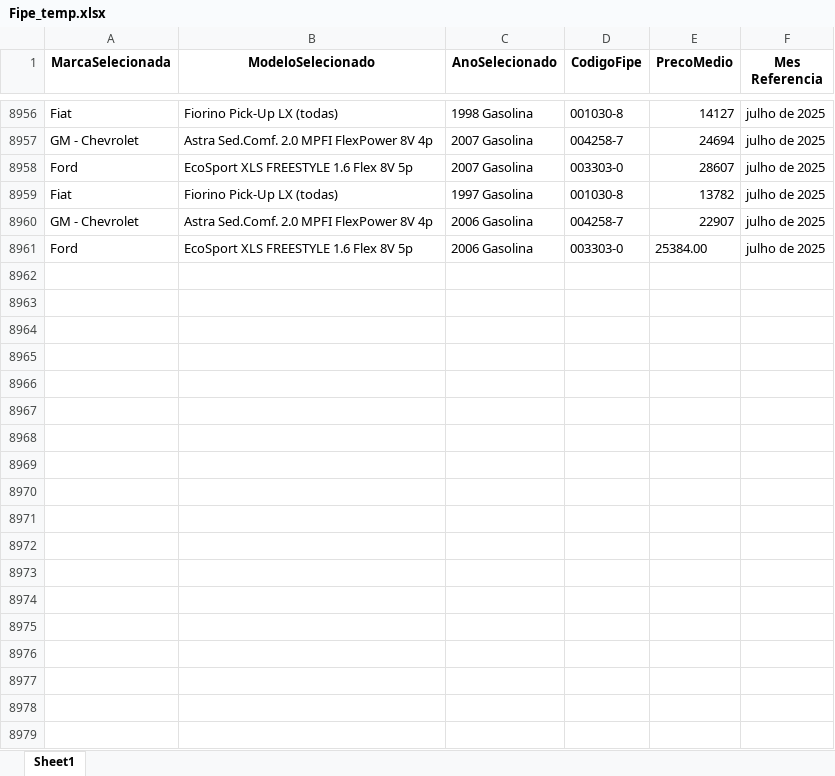
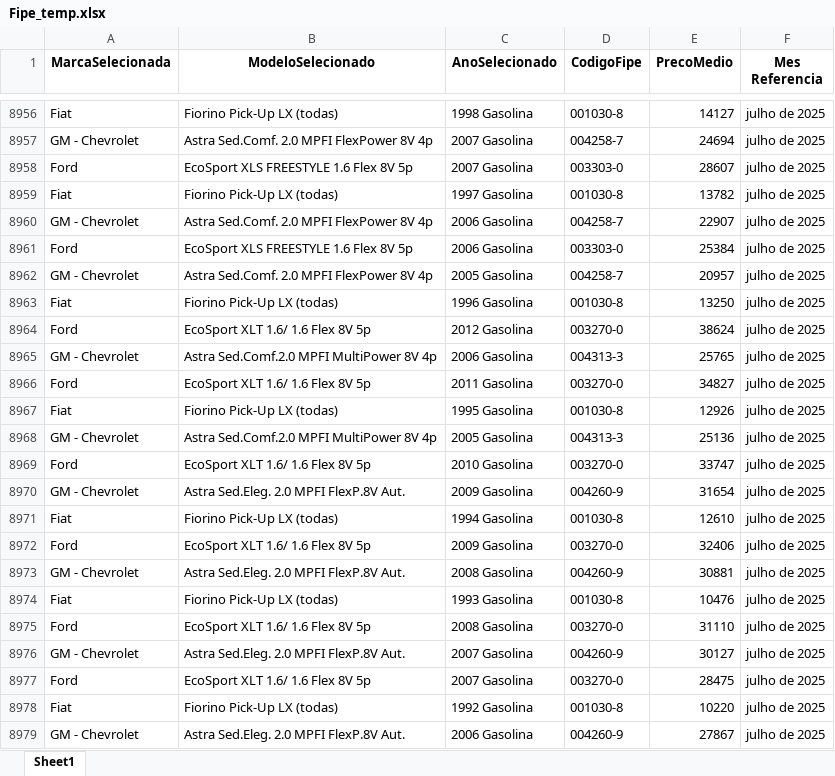
Before and after one commit to GabrielBright/Scraping_fiep, an Excel workbook: Fipe_temp.xlsx, sheet Sheet1, drawn as a sheet; only a part is shown, gaps mark what is left out; values as stored, in another font and other column widths than the file's, no borders; the diff covers the shown part only; the diff names each change by its address in the sheet, - before the commit and + after, or states it on an @@ line.

```diff
--- a/Fipe_temp.xlsx (sheet Sheet1)
+++ b/Fipe_temp.xlsx (sheet Sheet1)
-E8961 (PrecoMedio): 25384.00
+E8961 (PrecoMedio): 25384
+row 8962: GM - Chevrolet | Astra Sed.Comf. 2.0 MPFI FlexPower 8V 4p | 2005 Gasolina | 004258-7 | 20957 | julho de 2025
+row 8963: Fiat | Fiorino Pick-Up LX (todas) | 1996 Gasolina | 001030-8 | 13250 | julho de 2025
+row 8964: Ford | EcoSport XLT 1.6/ 1.6 Flex 8V 5p | 2012 Gasolina | 003270-0 | 38624 | julho de 2025
+row 8965: GM - Chevrolet | Astra Sed.Comf.2.0 MPFI MultiPower 8V 4p | 2006 Gasolina | 004313-3 | 25765 | julho de 2025
+row 8966: Ford | EcoSport XLT 1.6/ 1.6 Flex 8V 5p | 2011 Gasolina | 003270-0 | 34827 | julho de 2025
+row 8967: Fiat | Fiorino Pick-Up LX (todas) | 1995 Gasolina | 001030-8 | 12926 | julho de 2025
+row 8968: GM - Chevrolet | Astra Sed.Comf.2.0 MPFI MultiPower 8V 4p | 2005 Gasolina | 004313-3 | 25136 | julho de 2025
+row 8969: Ford | EcoSport XLT 1.6/ 1.6 Flex 8V 5p | 2010 Gasolina | 003270-0 | 33747 | julho de 2025
+row 8970: GM - Chevrolet | Astra Sed.Eleg. 2.0 MPFI FlexP.8V Aut. | 2009 Gasolina | 004260-9 | 31654 | julho de 2025
+row 8971: Fiat | Fiorino Pick-Up LX (todas) | 1994 Gasolina | 001030-8 | 12610 | julho de 2025
+row 8972: Ford | EcoSport XLT 1.6/ 1.6 Flex 8V 5p | 2009 Gasolina | 003270-0 | 32406 | julho de 2025
+row 8973: GM - Chevrolet | Astra Sed.Eleg. 2.0 MPFI FlexP.8V Aut. | 2008 Gasolina | 004260-9 | 30881 | julho de 2025
+row 8974: Fiat | Fiorino Pick-Up LX (todas) | 1993 Gasolina | 001030-8 | 10476 | julho de 2025
+row 8975: Ford | EcoSport XLT 1.6/ 1.6 Flex 8V 5p | 2008 Gasolina | 003270-0 | 31110 | julho de 2025
+row 8976: GM - Chevrolet | Astra Sed.Eleg. 2.0 MPFI FlexP.8V Aut. | 2007 Gasolina | 004260-9 | 30127 | julho de 2025
+row 8977: Ford | EcoSport XLT 1.6/ 1.6 Flex 8V 5p | 2007 Gasolina | 003270-0 | 28475 | julho de 2025
+row 8978: Fiat | Fiorino Pick-Up LX (todas) | 1992 Gasolina | 001030-8 | 10220 | julho de 2025
+row 8979: GM - Chevrolet | Astra Sed.Eleg. 2.0 MPFI FlexP.8V Aut. | 2006 Gasolina | 004260-9 | 27867 | julho de 2025
```
Also changed, not shown: 32 added rows elsewhere in this sheet, 4 other files.
